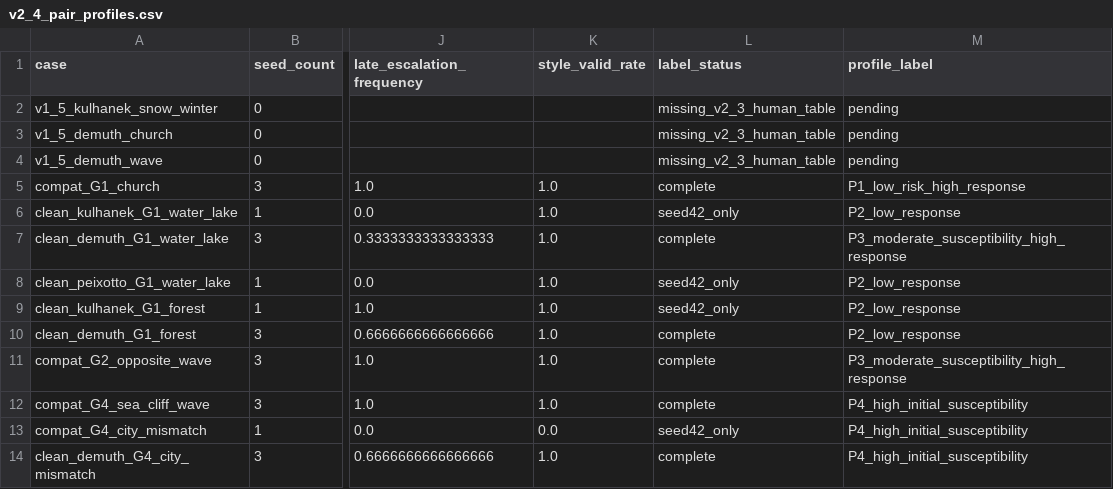
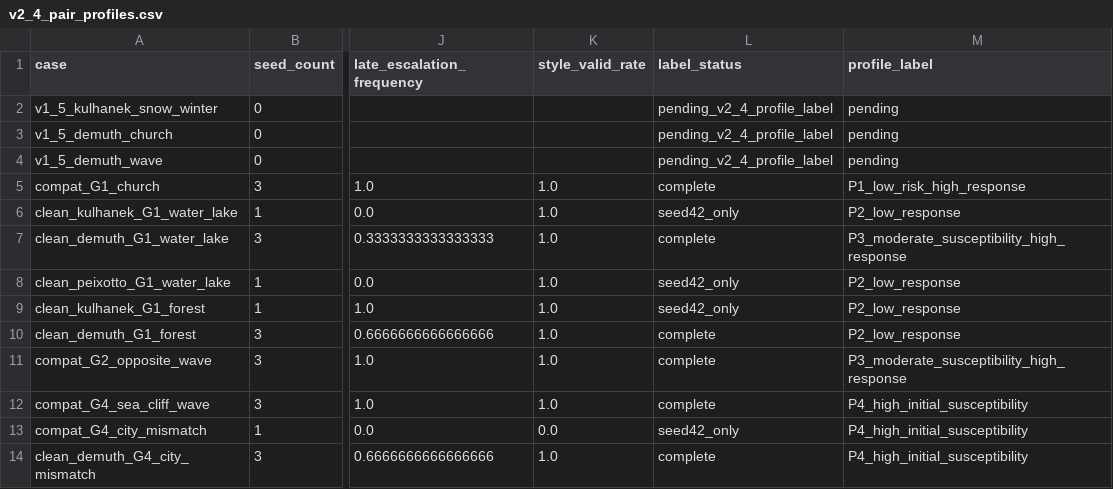
Before and after one commit to EachYoungX/scene-style-transfer, a CSV file: analysis/v2_4_pair_profiles.csv, drawn as a sheet; only a part is shown, gaps mark what is left out; the diff names each change by its address in the sheet, - before the commit and + after, or states it on an @@ line.

```diff
--- a/analysis/v2_4_pair_profiles.csv
+++ b/analysis/v2_4_pair_profiles.csv
-L2:L4 (label_status): missing_v2_3_human_table
+L2:L4 (label_status): pending_v2_4_profile_label
```
Also changed, not shown: analysis/v2_4_feature_correlations.csv, analysis/v2_4_pair_features.csv, 6 other files.
